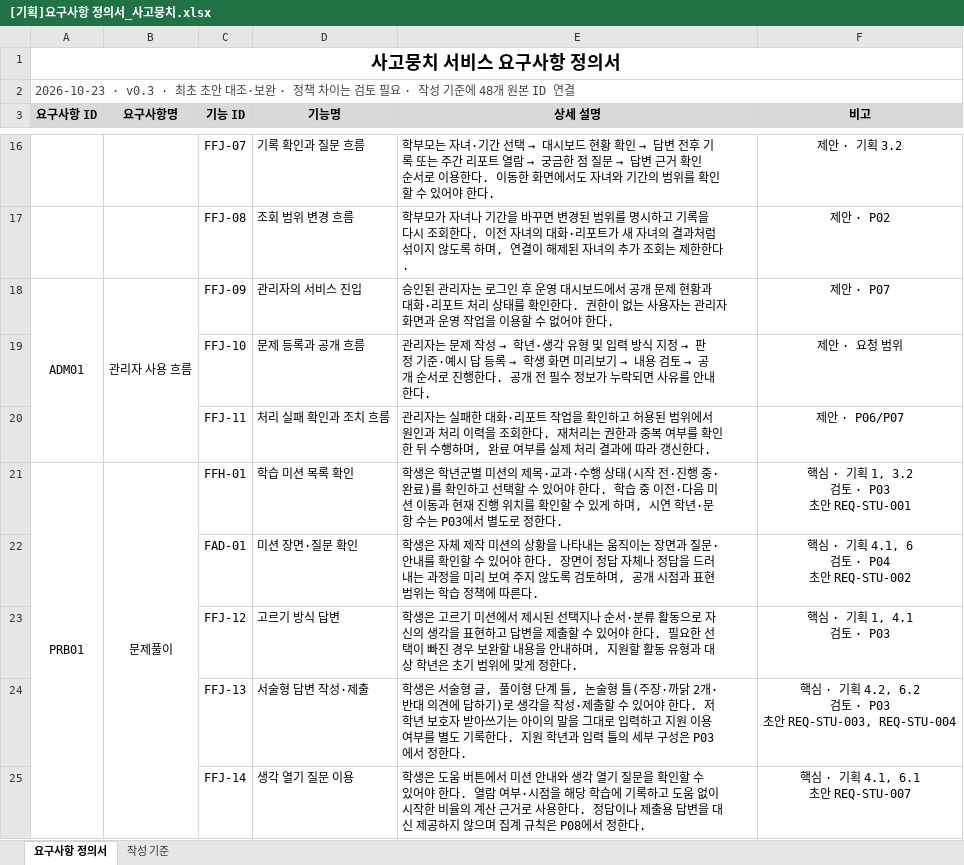
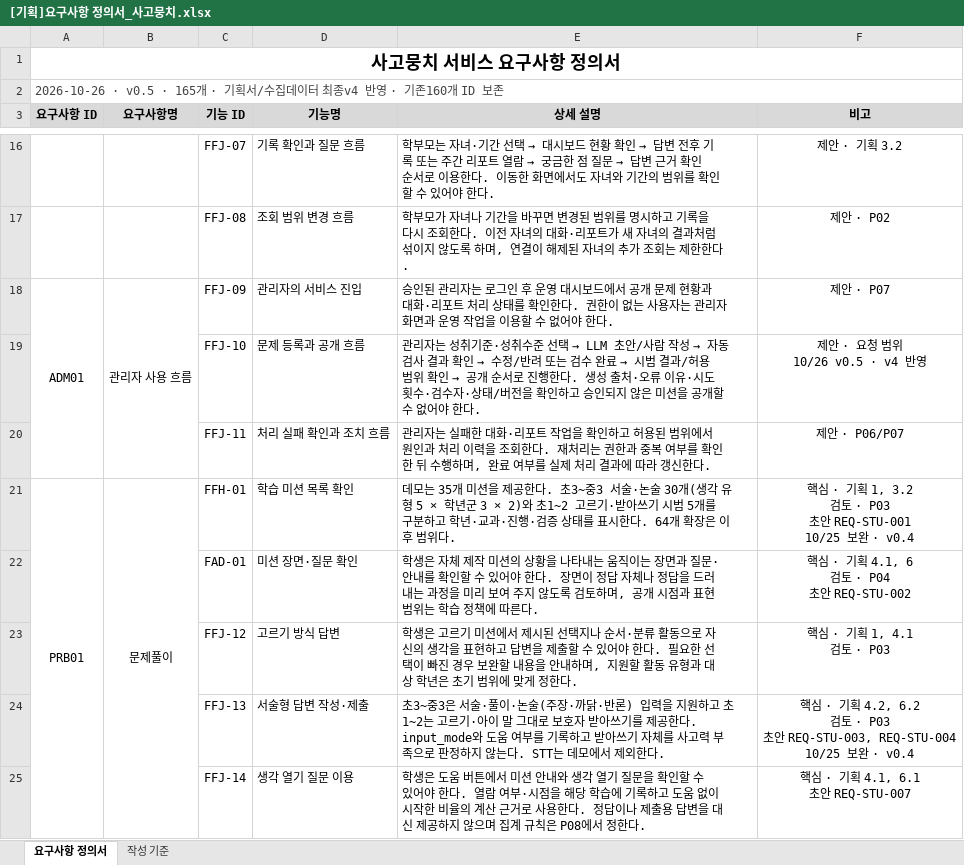
Before and after one commit to SKNETWORKS-FAMILY-AICAMP/SKN34-FINAL-3TEAM, an Excel workbook: docs/outputs/[기획]요구사항 정의서_사고뭉치.xlsx, sheet 요구사항 정의서, drawn as a sheet; only a part is shown, gaps mark what is left out; values as stored, in another font and other column widths than the file's, no borders; ↵ is a line break in a cell; the diff covers the shown part only; the diff names each change by its address in the sheet, - before the commit and + after, or states it on an @@ line.

```diff
--- a/docs/outputs/[기획]요구사항 정의서_사고뭉치.xlsx (sheet 요구사항 정의서)
+++ b/docs/outputs/[기획]요구사항 정의서_사고뭉치.xlsx (sheet 요구사항 정의서)
-A2 (요구사항 ID): 2026-10-23 · v0.3 · 최초 초안 대조·보완 · 정책 차이는 검토 필요 · 작성 기준에 48개 원본 ID 연결
+A2 (요구사항 ID): 2026-10-26 · v0.5 · 165개 · 기획서/수집데이터 최종v4 반영 · 기존160개 ID 보존
@@ E19 (상세 설명): …리자는 문제 작성 → 학년·생각 유형 및 입력 방식 지정 → 판정 기준·예시 답 등록 → 학생 화면 미리보기 → 내용 검토 → 공개 순서로 진행한다. 공개 전 필수 정보가 누락되면 사유를 안내한다. → …리자는 성취기준·성취수준 선택 → LLM 초안/사람 작성 → 자동 검사 결과 확인 → 수정/반려 또는 검수 완료 → 시범 결과/허용 범위 확인 → 공개 순서로 진행한다. 생성 출처·오류 이유·시도 횟수·검수자·상태/버전을 확인하고 승인되지 않은 미션을 공개할 수 없어야 한다. @@
-F19 (비고): 제안 · 요청 범위
+F19 (비고): 제안 · 요청 범위 ↵ 10/26 v0.5 · v4 반영
-E21 (상세 설명): 학생은 학년군별 미션의 제목·교과·수행 상태(시작 전·진행 중·완료)를 확인하고 선택할 수 있어야 한다. 학습 중 이전·다음 미션 이동과 현재 진행 위치를 확인할 수 있게 하며, 시연 학년·문항 수는 P03에서 별도로 정한다.
+E21 (상세 설명): 데모는 35개 미션을 제공한다. 초3~중3 서술·논술 30개(생각 유형 5 × 학년군 3 × 2)와 초1~2 고르기·받아쓰기 시범 5개를 구분하고 학년·교과·진행·검증 상태를 표시한다. 64개 확장은 이후 범위다.
-F21 (비고): …초안 REQ-STU-001
+F21 (비고): …초안 REQ-STU-001 ↵ 10/25 보완 · v0.4
-E24 (상세 설명): 학생은 서술형 글, 풀이형 단계 틀, 논술형 틀(주장·까닭 2개·반대 의견에 답하기)로 생각을 작성·제출할 수 있어야 한다. 저학년 보호자 받아쓰기는 아이의 말을 그대로 입력하고 지원 이용 여부를 별도 기록한다. 지원 학년과 입력 틀의 세부 구성은 P03에서 정한다.
+E24 (상세 설명): 초3~중3은 서술·풀이·논술(주장·까닭·반론) 입력을 지원하고 초1~2는 고르기·아이 말 그대로 보호자 받아쓰기를 제공한다. input_mode와 도움 여부를 기록하고 받아쓰기 자체를 사고력 부족으로 판정하지 않는다. STT는 데모에서 제외한다.
-F24 (비고): …REQ-STU-003, REQ-STU-004
+F24 (비고): …REQ-STU-003, REQ-STU-004 ↵ 10/25 보완 · v0.4
```
Also changed, not shown: 14 added rows and 74 edited cells elsewhere in this sheet, sheet 작성 기준, 6 other files.
